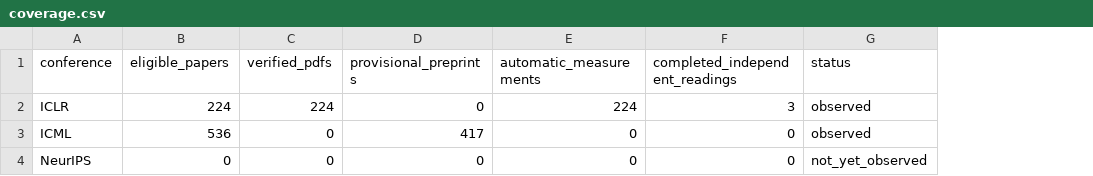
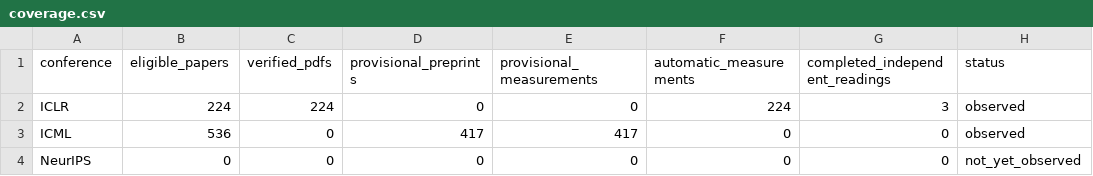
Before and after one commit to ZenAlexa/elite-ml-paper-anatomy-2026, a CSV file: reports/tables/coverage.csv, drawn as a sheet; the diff names each change by its address in the sheet, - before the commit and + after, or states it on an @@ line.

Commit message:
Measure provisional ICML preprint corpus

```diff
--- a/reports/tables/coverage.csv
+++ b/reports/tables/coverage.csv
+column E (provisional_measurements), rows 2-4: 0 | 417 | 0
```
Also changed, not shown: 7 other files.
